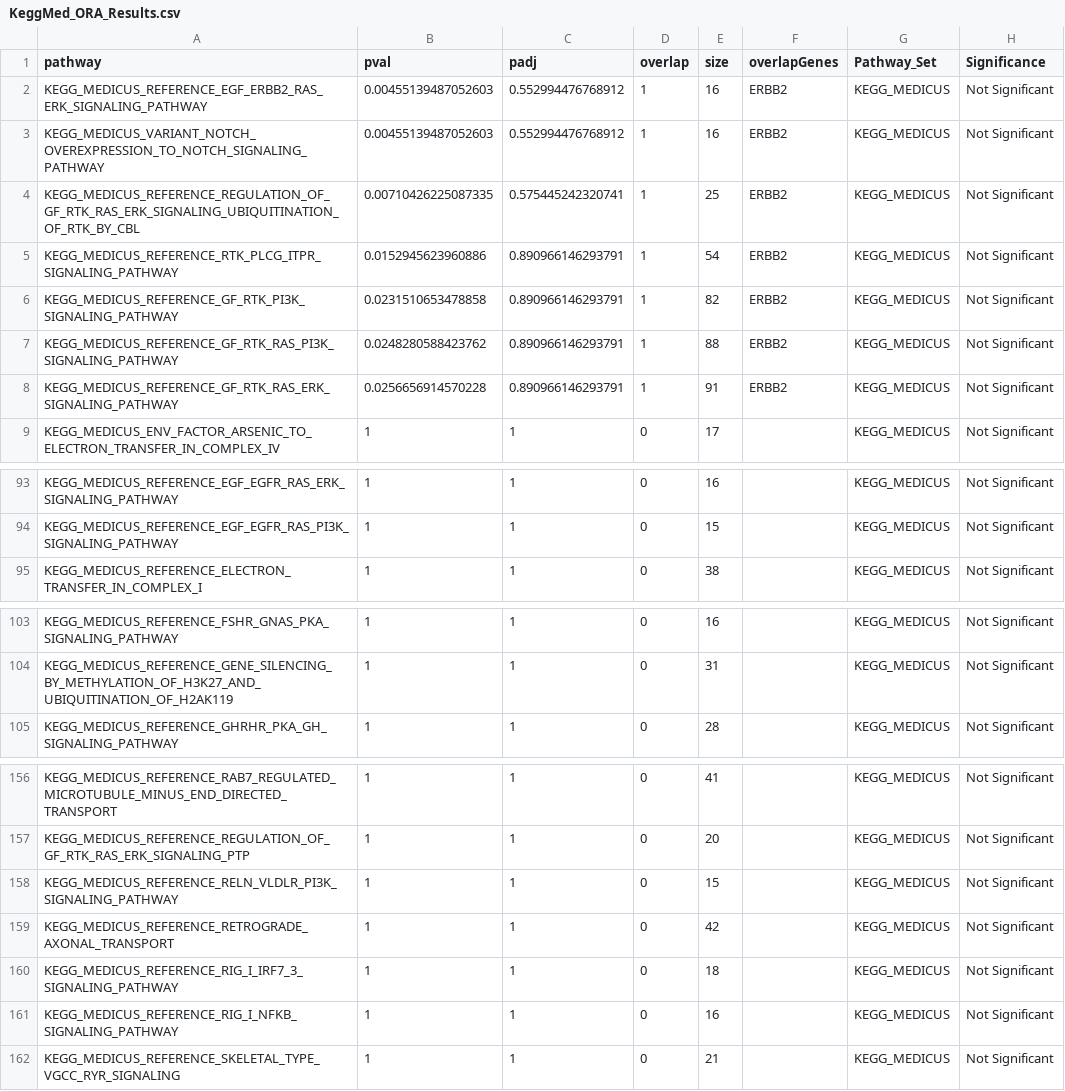
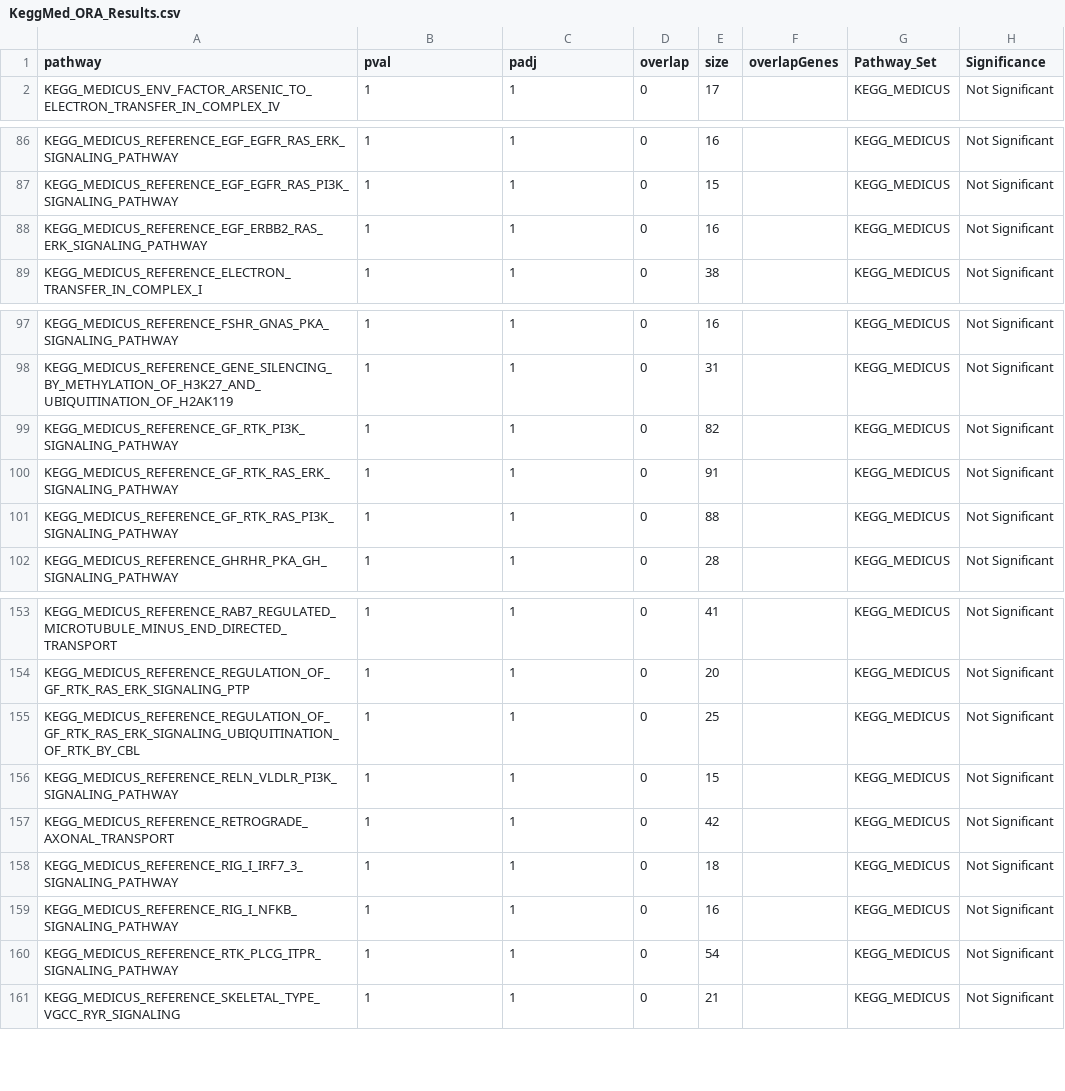
Before and after one commit to bhklab/ispy2-r2r, a CSV file: data/results/genomics/pathway_analysis/KeggMed_ORA_Results.csv, drawn as a sheet; only a part is shown, gaps mark what is left out; the diff covers the shown part only.

Commit message:
update analysis results

```diff
--- a/data/results/genomics/pathway_analysis/KeggMed_ORA_Results.csv
+++ b/data/results/genomics/pathway_analysis/KeggMed_ORA_Results.csv
@@ -1,9 +1,2 @@
 pathway	pval	padj	overlap	size	overlapGenes	Pathway_Set	Significance
-KEGG_MEDICUS_REFERENCE_EGF_ERBB2_RAS_ERK_SIGNALING_PATHWAY	0.00455139487052603	0.552994476768912	1	16	ERBB2	KEGG_MEDICUS	Not Significant
-KEGG_MEDICUS_VARIANT_NOTCH_OVEREXPRESSION_TO_NOTCH_SIGNALING_PATHWAY	0.00455139487052603	0.552994476768912	1	16	ERBB2	KEGG_MEDICUS	Not Significant
-KEGG_MEDICUS_REFERENCE_REGULATION_OF_GF_RTK_RAS_ERK_SIGNALING_UBIQUITINATION_OF_RTK_BY_CBL	0.00710426225087335	0.575445242320741	1	25	ERBB2	KEGG_MEDICUS	Not Significant
-KEGG_MEDICUS_REFERENCE_RTK_PLCG_ITPR_SIGNALING_PATHWAY	0.0152945623960886	0.890966146293791	1	54	ERBB2	KEGG_MEDICUS	Not Significant
-KEGG_MEDICUS_REFERENCE_GF_RTK_PI3K_SIGNALING_PATHWAY	0.0231510653478858	0.890966146293791	1	82	ERBB2	KEGG_MEDICUS	Not Significant
-KEGG_MEDICUS_REFERENCE_GF_RTK_RAS_PI3K_SIGNALING_PATHWAY	0.0248280588423762	0.890966146293791	1	88	ERBB2	KEGG_MEDICUS	Not Significant
-KEGG_MEDICUS_REFERENCE_GF_RTK_RAS_ERK_SIGNALING_PATHWAY	0.0256656914570228	0.890966146293791	1	91	ERBB2	KEGG_MEDICUS	Not Significant
 KEGG_MEDICUS_ENV_FACTOR_ARSENIC_TO_ELECTRON_TRANSFER_IN_COMPLEX_IV	1	1	0	17		KEGG_MEDICUS	Not Significant
@@ -94,2 +87,3 @@ KEGG_MEDICUS_REFERENCE_EGF_EGFR_RAS_ERK_SIGNALING_PATHWAY	1	1	0	16		KEGG_MEDICUS
 KEGG_MEDICUS_REFERENCE_EGF_EGFR_RAS_PI3K_SIGNALING_PATHWAY	1	1	0	15		KEGG_MEDICUS	Not Significant
+KEGG_MEDICUS_REFERENCE_EGF_ERBB2_RAS_ERK_SIGNALING_PATHWAY	1	1	0	16		KEGG_MEDICUS	Not Significant
 KEGG_MEDICUS_REFERENCE_ELECTRON_TRANSFER_IN_COMPLEX_I	1	1	0	38		KEGG_MEDICUS	Not Significant
@@ -104,2 +98,5 @@ KEGG_MEDICUS_REFERENCE_FSHR_GNAS_PKA_SIGNALING_PATHWAY	1	1	0	16		KEGG_MEDICUS	No
 KEGG_MEDICUS_REFERENCE_GENE_SILENCING_BY_METHYLATION_OF_H3K27_AND_UBIQUITINATION_OF_H2AK119	1	1	0	31		KEGG_MEDICUS	Not Significant
+KEGG_MEDICUS_REFERENCE_GF_RTK_PI3K_SIGNALING_PATHWAY	1	1	0	82		KEGG_MEDICUS	Not Significant
+KEGG_MEDICUS_REFERENCE_GF_RTK_RAS_ERK_SIGNALING_PATHWAY	1	1	0	91		KEGG_MEDICUS	Not Significant
+KEGG_MEDICUS_REFERENCE_GF_RTK_RAS_PI3K_SIGNALING_PATHWAY	1	1	0	88		KEGG_MEDICUS	Not Significant
 KEGG_MEDICUS_REFERENCE_GHRHR_PKA_GH_SIGNALING_PATHWAY	1	1	0	28		KEGG_MEDICUS	Not Significant
@@ -157,2 +154,3 @@ KEGG_MEDICUS_REFERENCE_RAB7_REGULATED_MICROTUBULE_MINUS_END_DIRECTED_TRANSPORT	1
 KEGG_MEDICUS_REFERENCE_REGULATION_OF_GF_RTK_RAS_ERK_SIGNALING_PTP	1	1	0	20		KEGG_MEDICUS	Not Significant
+KEGG_MEDICUS_REFERENCE_REGULATION_OF_GF_RTK_RAS_ERK_SIGNALING_UBIQUITINATION_OF_RTK_BY_CBL	1	1	0	25		KEGG_MEDICUS	Not Significant
 KEGG_MEDICUS_REFERENCE_RELN_VLDLR_PI3K_SIGNALING_PATHWAY	1	1	0	15		KEGG_MEDICUS	Not Significant
@@ -161,2 +159,3 @@ KEGG_MEDICUS_REFERENCE_RIG_I_IRF7_3_SIGNALING_PATHWAY	1	1	0	18		KEGG_MEDICUS	Not
 KEGG_MEDICUS_REFERENCE_RIG_I_NFKB_SIGNALING_PATHWAY	1	1	0	16		KEGG_MEDICUS	Not Significant
+KEGG_MEDICUS_REFERENCE_RTK_PLCG_ITPR_SIGNALING_PATHWAY	1	1	0	54		KEGG_MEDICUS	Not Significant
 KEGG_MEDICUS_REFERENCE_SKELETAL_TYPE_VGCC_RYR_SIGNALING	1	1	0	21		KEGG_MEDICUS	Not Significant
```
Also changed, not shown: 1 added row elsewhere in this file, data/results/genomics/pathway_analysis/Hallmark_ORA_Results.csv, data/results/radiomics/missing_samples.csv, 48 other files.
